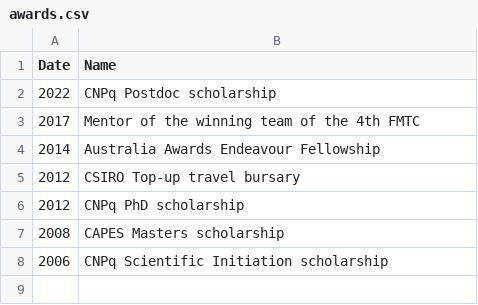
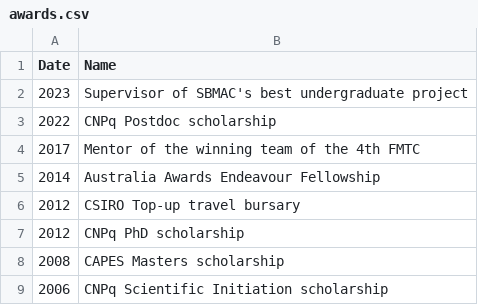
Before and after one commit to rtargino/starter-academic, a CSV file: static/awards.csv, drawn as a sheet; the diff names each change by its address in the sheet, - before the commit and + after, or states it on an @@ line.

```diff
--- a/static/awards.csv
+++ b/static/awards.csv
+row 2: 2023 | Supervisor of SBMAC's best undergraduate project
```
Also changed, not shown: static/grants.csv, static/students.csv, 4 other files.
